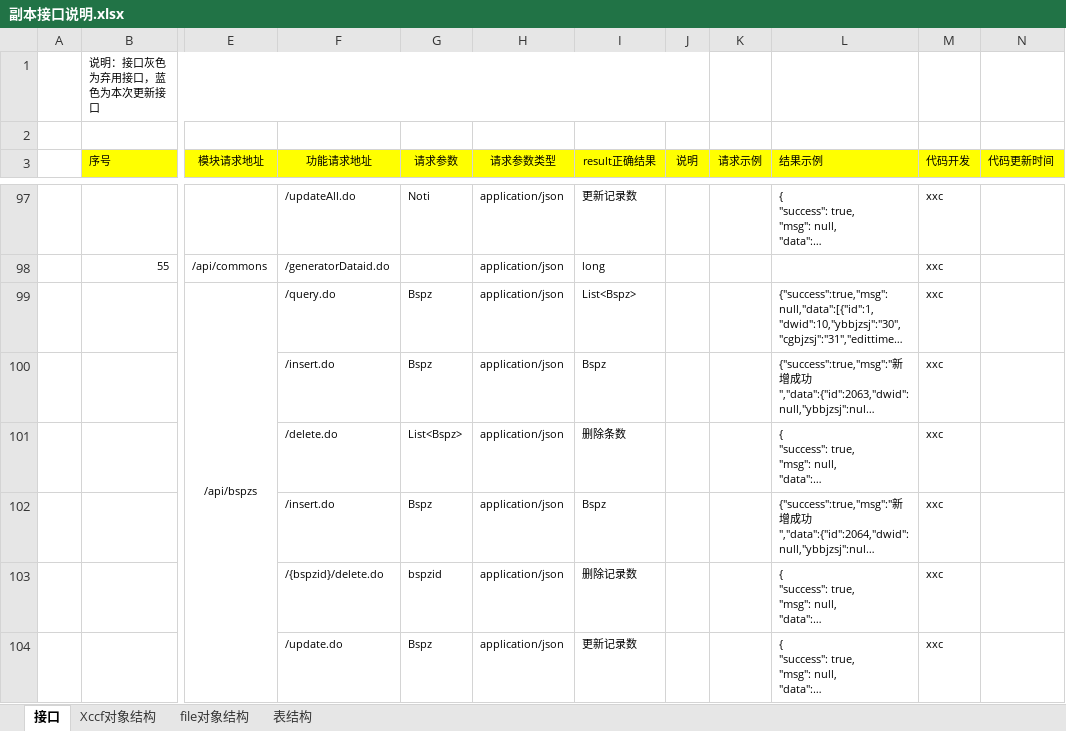
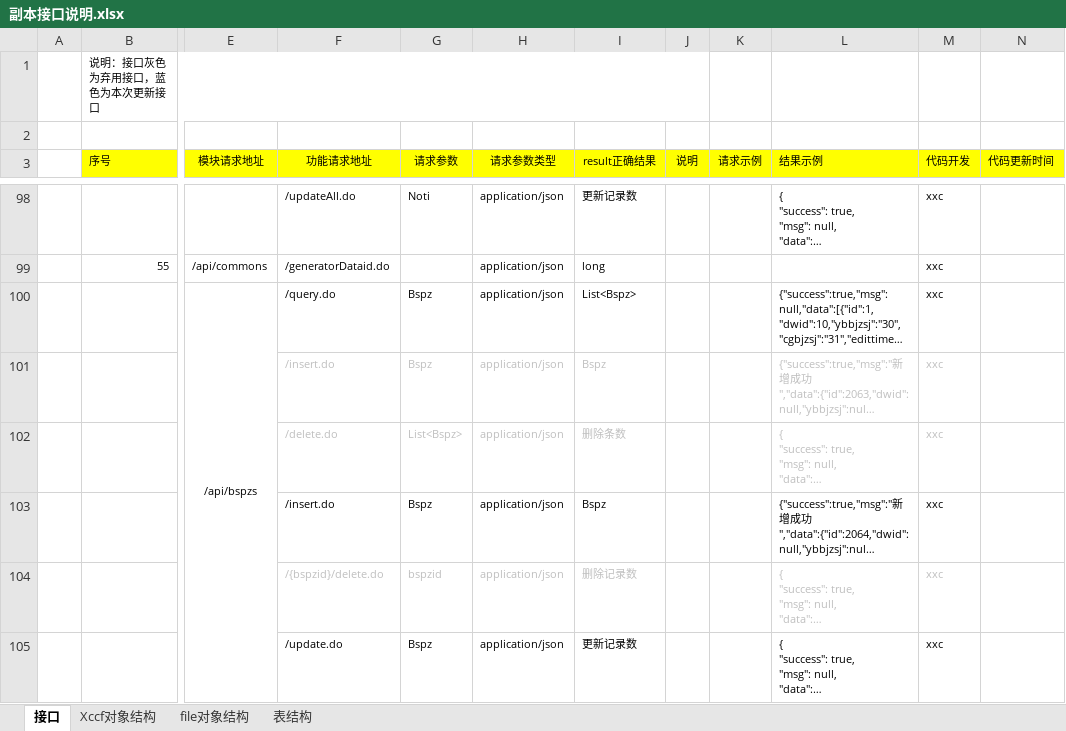
Before and after one commit to XincanBeta/platform-zhoushan, an Excel workbook: docs/对接文档/副本接口说明.xlsx, sheet 接口, drawn as a sheet; only a part is shown, gaps mark what is left out; long unchanged cells end in …; values as stored, in another font and other column widths than the file's, no borders; addresses are those after the commit; the diff covers the shown part only; the diff names each change by its address in the sheet, - before the commit and + after, or states it on an @@ line.

```diff
--- a/docs/对接文档/副本接口说明.xlsx (sheet 接口)
+++ b/docs/对接文档/副本接口说明.xlsx (sheet 接口)
-F101:I102 text colour: black
+F101:I102 text colour: #BFBFBF
-L101:M102 text colour: black
+L101:M102 text colour: #BFBFBF
-F104:I104 text colour: black
+F104:I104 text colour: #BFBFBF
-L104:M104 text colour: black
+L104:M104 text colour: #BFBFBF
```
Also changed, not shown: 1 added row, 1 edited cell and cell formats elsewhere in this sheet, 2 other files.
